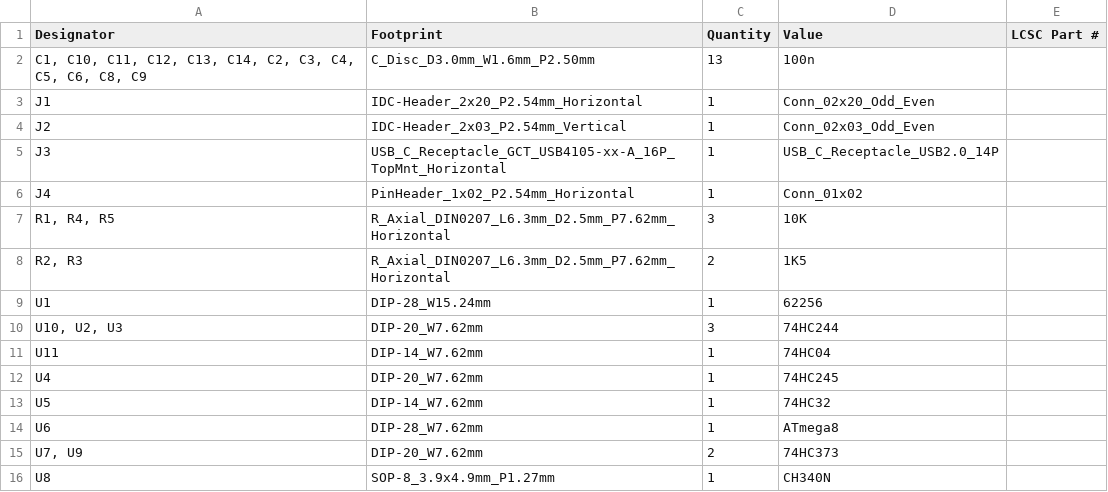
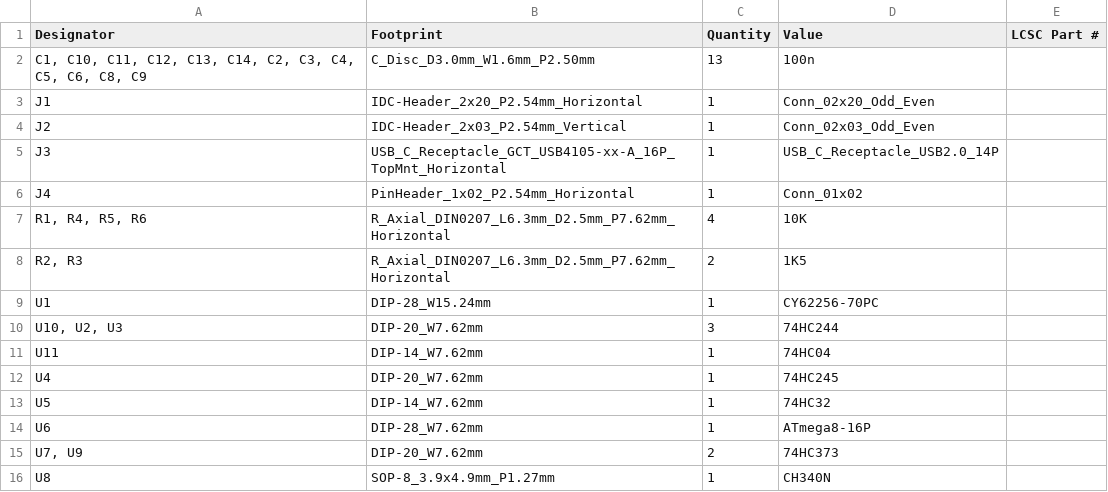
Before and after one commit to agkaminski/emuprom, a CSV file: production/bom.csv, drawn as a sheet.

```diff
--- a/production/bom.csv
+++ b/production/bom.csv
@@ -6,5 +6,5 @@ J3,USB_C_Receptacle_GCT_USB4105-xx-A_16P_TopMnt_Horizontal,1,USB_C_Receptacle_US
 J4,PinHeader_1x02_P2.54mm_Horizontal,1,Conn_01x02,
-"R1, R4, R5",R_Axial_DIN0207_L6.3mm_D2.5mm_P7.62mm_Horizontal,3,10K,
+"R1, R4, R5, R6",R_Axial_DIN0207_L6.3mm_D2.5mm_P7.62mm_Horizontal,4,10K,
 "R2, R3",R_Axial_DIN0207_L6.3mm_D2.5mm_P7.62mm_Horizontal,2,1K5,
-U1,DIP-28_W15.24mm,1,62256,
+U1,DIP-28_W15.24mm,1,CY62256-70PC,
 "U10, U2, U3",DIP-20_W7.62mm,3,74HC244,
@@ -13,3 +13,3 @@ U4,DIP-20_W7.62mm,1,74HC245,
 U5,DIP-14_W7.62mm,1,74HC32,
-U6,DIP-28_W7.62mm,1,ATmega8,
+U6,DIP-28_W7.62mm,1,ATmega8-16P,
 "U7, U9",DIP-20_W7.62mm,2,74HC373,
```
Also changed, not shown: production/positions.csv, 7 other files.
